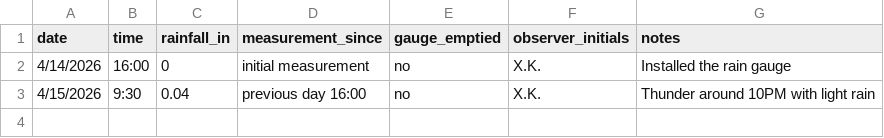
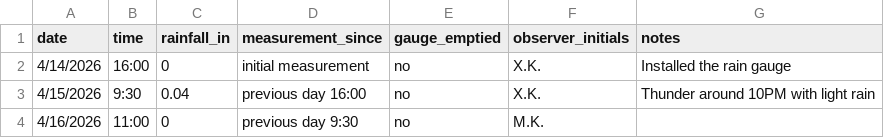
Before and after one commit to mrsbk/mrsbk.github.io, a CSV file: weather-station/data/stage1/rain.csv, drawn as a sheet; the diff names each change by its address in the sheet, - before the commit and + after, or states it on an @@ line.

Commit message:
Update rain.csv

```diff
--- a/weather-station/data/stage1/rain.csv
+++ b/weather-station/data/stage1/rain.csv
+row 4: 4/16/2026 | 11:00 | 0 | previous day 9:30 | no | M.K.
```
